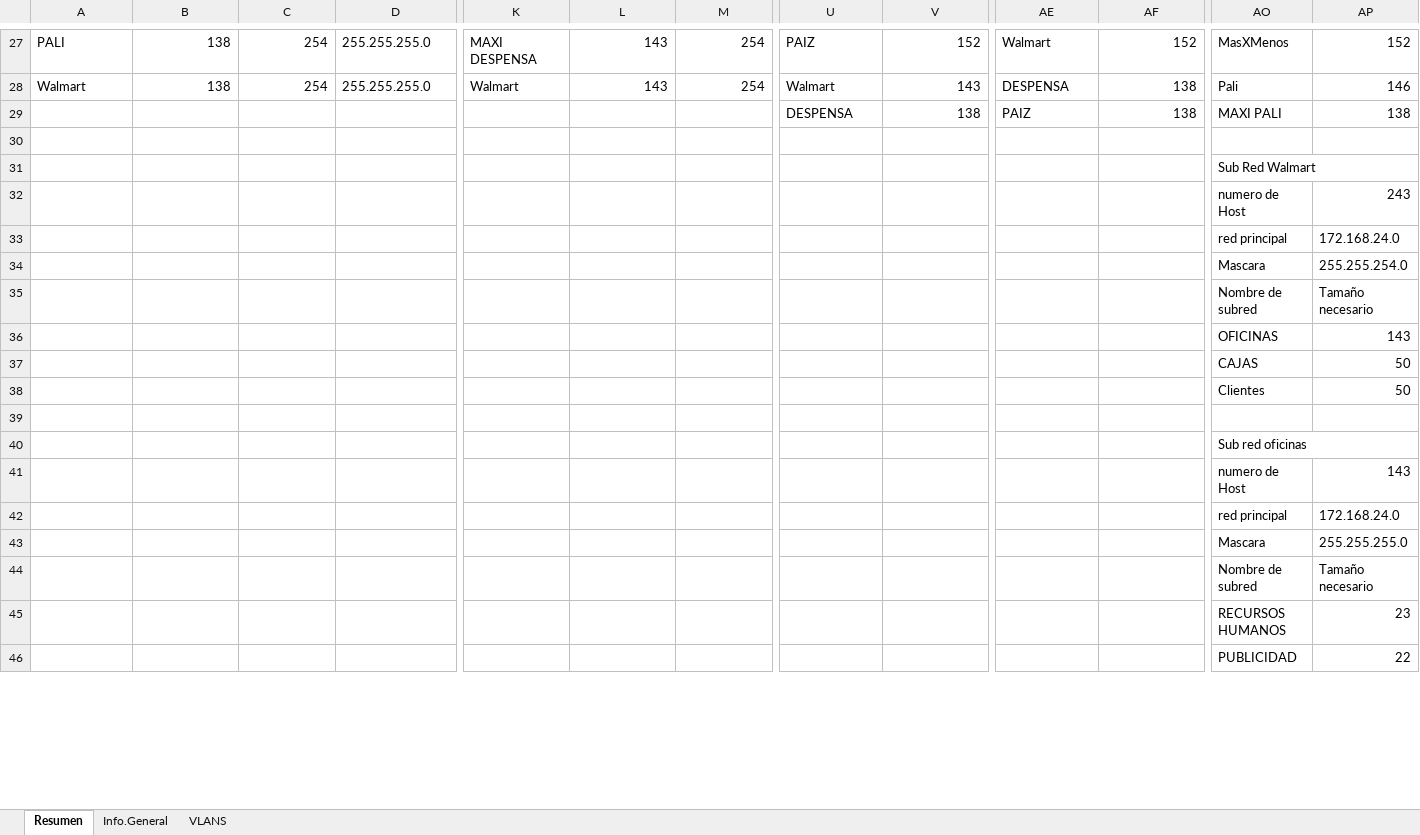
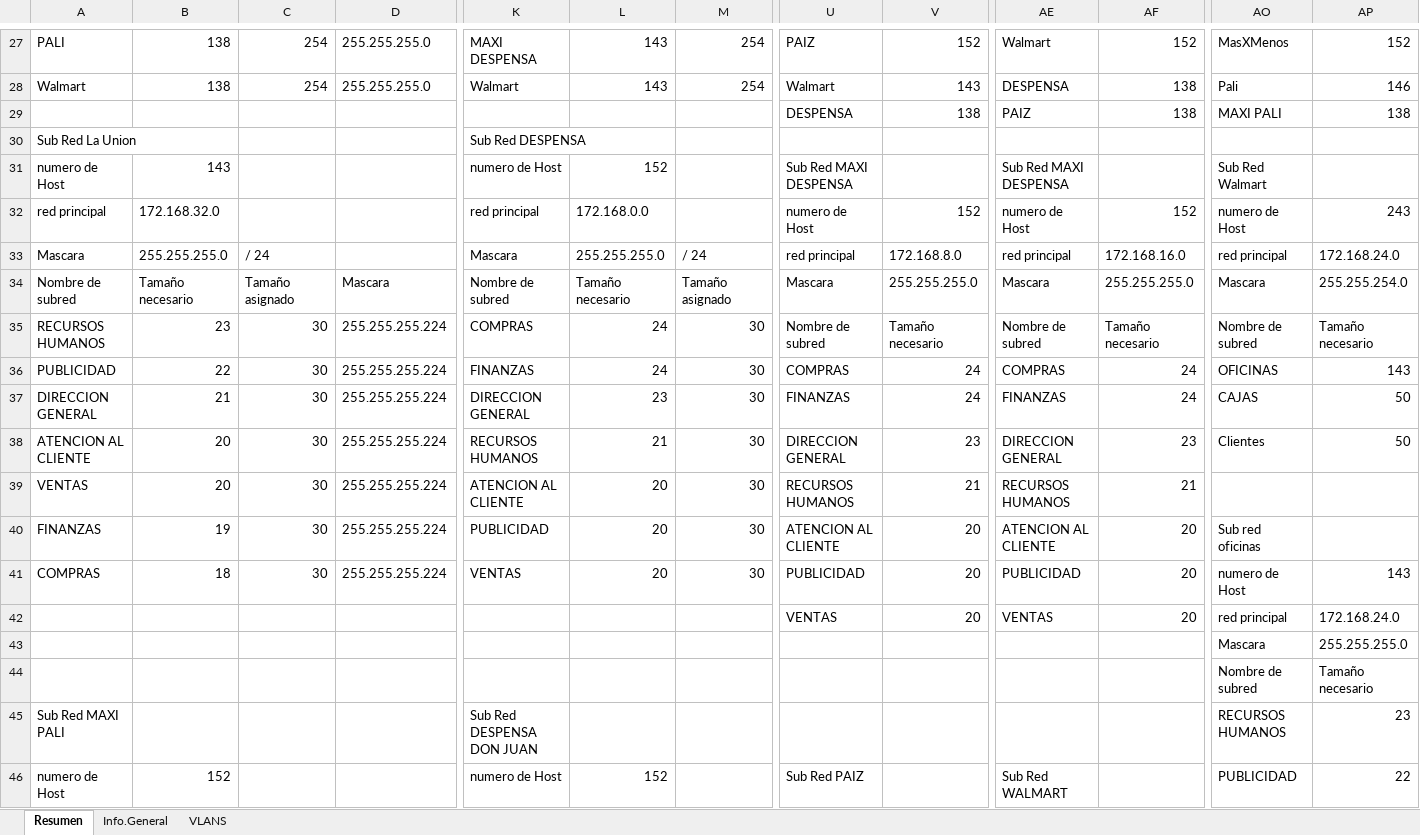
Before and after one commit to JenniferGFugon/PROYECTO-REDES, an Excel workbook: SUBNETEO REDES.xlsx, sheet Resumen, drawn as a sheet; only a part is shown, gaps mark what is left out; values as stored, in another font and other column widths than the file's, no cell formats; removed rows and columns are numbered as before the commit, all else as after; rows hold the shown columns only; the diff covers the shown part only; the diff names each change by its address in the sheet, - before the commit and + after, or states it on an @@ line.

Commit message:
Subneteo

```diff
--- a/SUBNETEO REDES.xlsx (sheet Resumen)
+++ b/SUBNETEO REDES.xlsx (sheet Resumen)
-row 30: (empty)
+row 30: Sub Red La Union |  |  |  | Sub Red DESPENSA
-row 31:  |  |  |  |  |  |  |  |  |  |  | Sub Red Walmart
-row 32:  |  |  |  |  |  |  |  |  |  |  | numero de Host | 243
-row 33:  |  |  |  |  |  |  |  |  |  |  | red principal | 172.168.24.0
-row 34:  |  |  |  |  |  |  |  |  |  |  | Mascara | 255.255.254.0
-row 35:  |  |  |  |  |  |  |  |  |  |  | Nombre de subred | Tamaño necesario
-row 36:  |  |  |  |  |  |  |  |  |  |  | OFICINAS | 143
-row 37:  |  |  |  |  |  |  |  |  |  |  | CAJAS | 50
-row 38:  |  |  |  |  |  |  |  |  |  |  | Clientes | 50
-row 31: (empty)
+row 31: numero de Host | 143 |  |  | numero de Host | 152 |  | Sub Red MAXI DESPENSA |  | Sub Red MAXI DESPENSA |  | Sub Red Walmart
-row 40:  |  |  |  |  |  |  |  |  |  |  | Sub red oficinas
-row 41:  |  |  |  |  |  |  |  |  |  |  | numero de Host | 143
-row 42:  |  |  |  |  |  |  |  |  |  |  | red principal | 172.168.24.0
+row 32: red principal | 172.168.32.0 |  |  | red principal | 172.168.0.0 |  | numero de Host | 152 | numero de Host | 152 | numero de Host | 243
+row 33: Mascara | 255.255.255.0 | / 24 |  | Mascara | 255.255.255.0 | / 24 | red principal | 172.168.8.0 | red principal | 172.168.16.0 | red principal | 172.168.24.0
+row 34: Nombre de subred | Tamaño necesario | Tamaño asignado | Mascara | Nombre de subred | Tamaño necesario | Tamaño asignado | Mascara | 255.255.255.0 | Mascara | 255.255.255.0 | Mascara | 255.255.254.0
+row 35: RECURSOS HUMANOS | 23 | 30 | 255.255.255.224 | COMPRAS | 24 | 30 | Nombre de subred | Tamaño necesario | Nombre de subred | Tamaño necesario | Nombre de subred | Tamaño necesario
+row 36: PUBLICIDAD | 22 | 30 | 255.255.255.224 | FINANZAS | 24 | 30 | COMPRAS | 24 | COMPRAS | 24 | OFICINAS | 143
+row 37: DIRECCION GENERAL | 21 | 30 | 255.255.255.224 | DIRECCION GENERAL | 23 | 30 | FINANZAS | 24 | FINANZAS | 24 | CAJAS | 50
+row 38: ATENCION AL CLIENTE | 20 | 30 | 255.255.255.224 | RECURSOS HUMANOS | 21 | 30 | DIRECCION GENERAL | 23 | DIRECCION GENERAL | 23 | Clientes | 50
+row 39: VENTAS | 20 | 30 | 255.255.255.224 | ATENCION AL CLIENTE | 20 | 30 | RECURSOS HUMANOS | 21 | RECURSOS HUMANOS | 21
+row 40: FINANZAS | 19 | 30 | 255.255.255.224 | PUBLICIDAD | 20 | 30 | ATENCION AL CLIENTE | 20 | ATENCION AL CLIENTE | 20 | Sub red oficinas
+row 41: COMPRAS | 18 | 30 | 255.255.255.224 | VENTAS | 20 | 30 | PUBLICIDAD | 20 | PUBLICIDAD | 20 | numero de Host | 143
+row 42:  |  |  |  |  |  |  | VENTAS | 20 | VENTAS | 20 | red principal | 172.168.24.0
-A45: (empty)
+A45: Sub Red MAXI PALI
-K45: (empty)
+K45: Sub Red DESPENSA DON JUAN
-A46: (empty)
+A46: numero de Host
-B46: (empty)
+B46: 152
-K46: (empty)
+K46: numero de Host
-L46: (empty)
+L46: 152
-U46: (empty)
+U46: Sub Red PAIZ
-AE46: (empty)
+AE46: Sub Red WALMART
```
Also changed, not shown: 27 added rows, 27 removed rows and 120 edited cells elsewhere in this sheet, cell formats.
